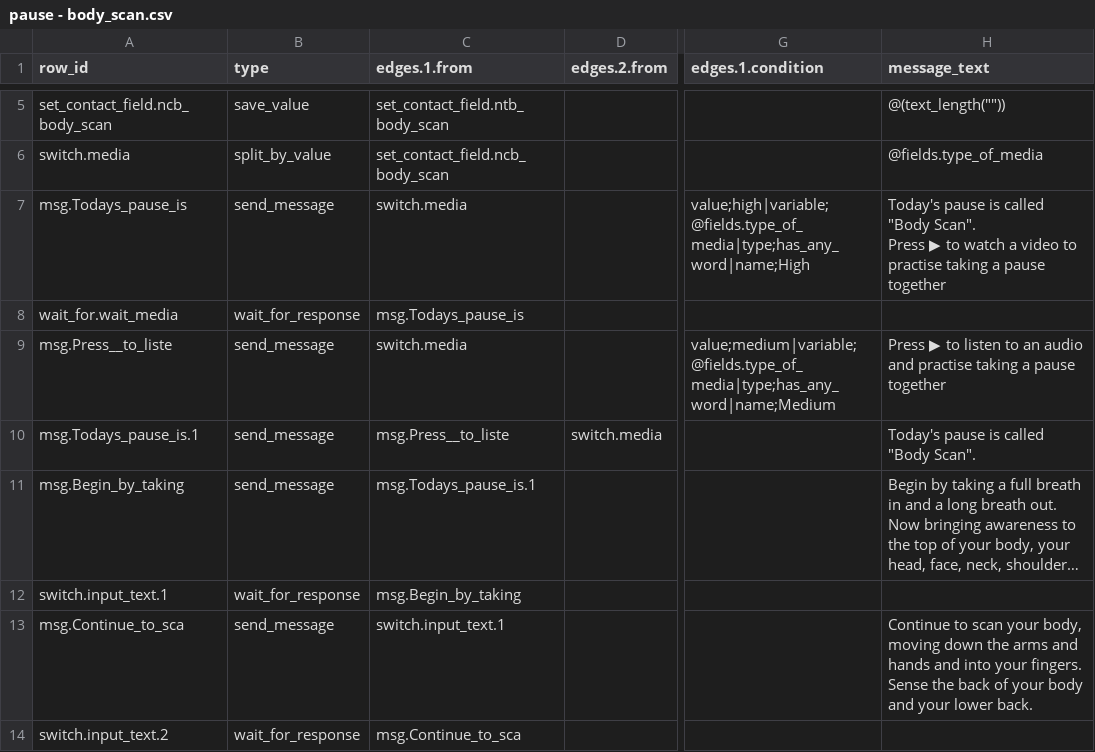
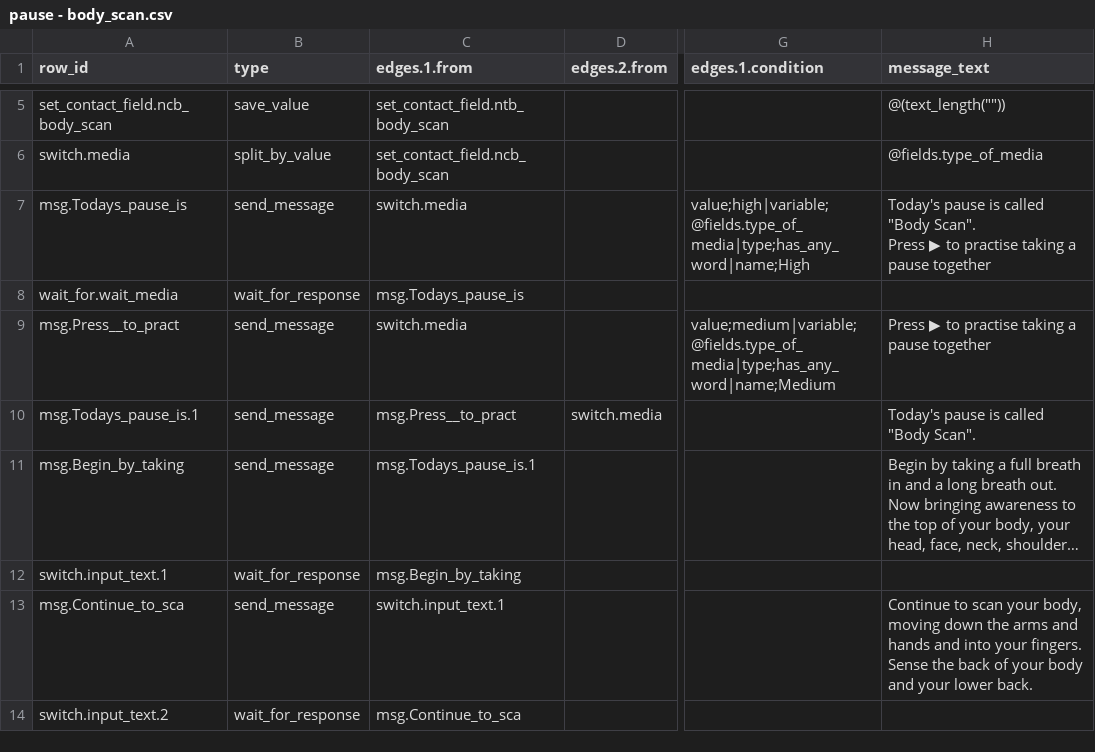
Before and after one commit to ParentingForLifelongHealth/parenttext-crisis-ukraine-georgia, a CSV file: output/diffable/pause - body_scan.csv, drawn as a sheet; only a part is shown, gaps mark what is left out; long unchanged cells end in …; the diff names each change by its address in the sheet, - before the commit and + after, or states it on an @@ line.

```diff
--- a/output/diffable/pause - body_scan.csv
+++ b/output/diffable/pause - body_scan.csv
-H7 (message_text): …▶ to watch a video to practise taking…
+H7 (message_text): …▶ to practise taking…
-A9 (row_id): msg.Press__to_liste
+A9 (row_id): msg.Press__to_pract
-H9 (message_text): …▶ to listen to an audio and practise taking…
+H9 (message_text): …▶ to practise taking…
-C10 (edges.1.from): msg.Press__to_liste
+C10 (edges.1.from): msg.Press__to_pract
```
Also changed, not shown: output/diffable/activity_offer - timed_programme.csv, output/diffable/menu - main.csv, 29 other files.
